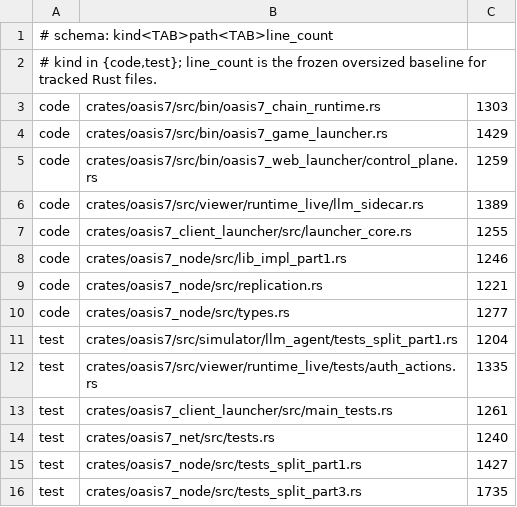
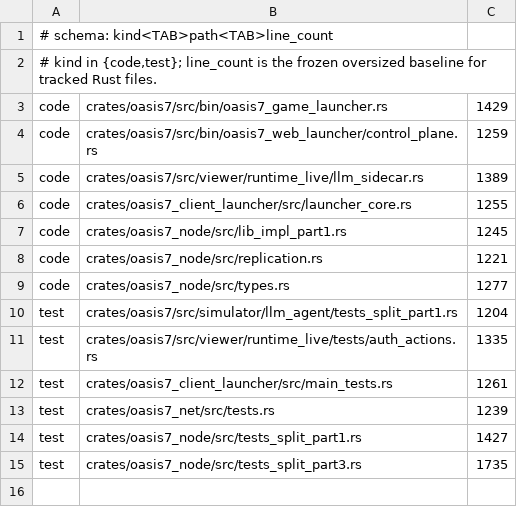
Before and after one commit to eng-cc/oasis7, a TSV file: doc/.governance/rust-oversized-file-baseline.tsv, drawn as a sheet.

Commit message:
Add node traffic metrics to chain status

```diff
--- a/doc/.governance/rust-oversized-file-baseline.tsv
+++ b/doc/.governance/rust-oversized-file-baseline.tsv
@@ -2,3 +2,2 @@
 # kind in {code,test}; line_count is the frozen oversized baseline for tracked Rust files.
-code	crates/oasis7/src/bin/oasis7_chain_runtime.rs	1303
 code	crates/oasis7/src/bin/oasis7_game_launcher.rs	1429
@@ -7,3 +6,3 @@ code	crates/oasis7/src/viewer/runtime_live/llm_sidecar.rs	1389
 code	crates/oasis7_client_launcher/src/launcher_core.rs	1255
-code	crates/oasis7_node/src/lib_impl_part1.rs	1246
+code	crates/oasis7_node/src/lib_impl_part1.rs	1245
 code	crates/oasis7_node/src/replication.rs	1221
@@ -13,3 +12,3 @@ test	crates/oasis7/src/viewer/runtime_live/tests/auth_actions.rs	1335
 test	crates/oasis7_client_launcher/src/main_tests.rs	1261
-test	crates/oasis7_net/src/tests.rs	1240
+test	crates/oasis7_net/src/tests.rs	1239
 test	crates/oasis7_node/src/tests_split_part1.rs	1427
```
Also changed, not shown: 24 other files.
